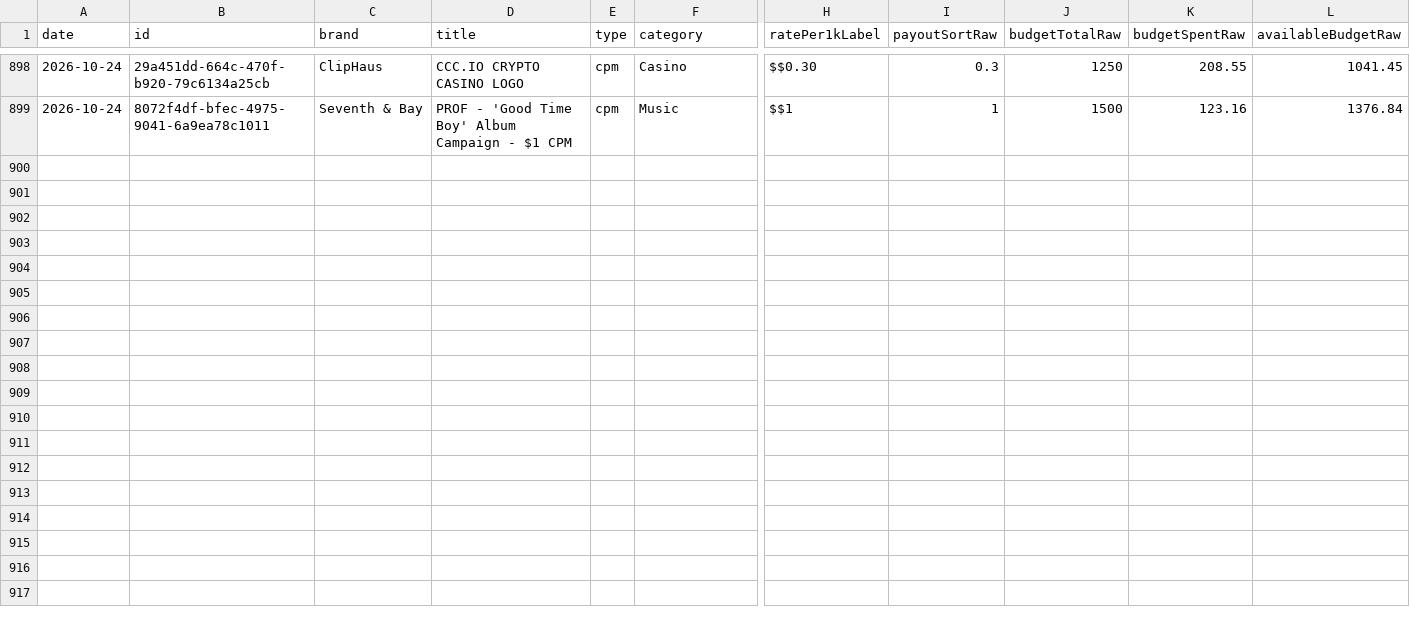
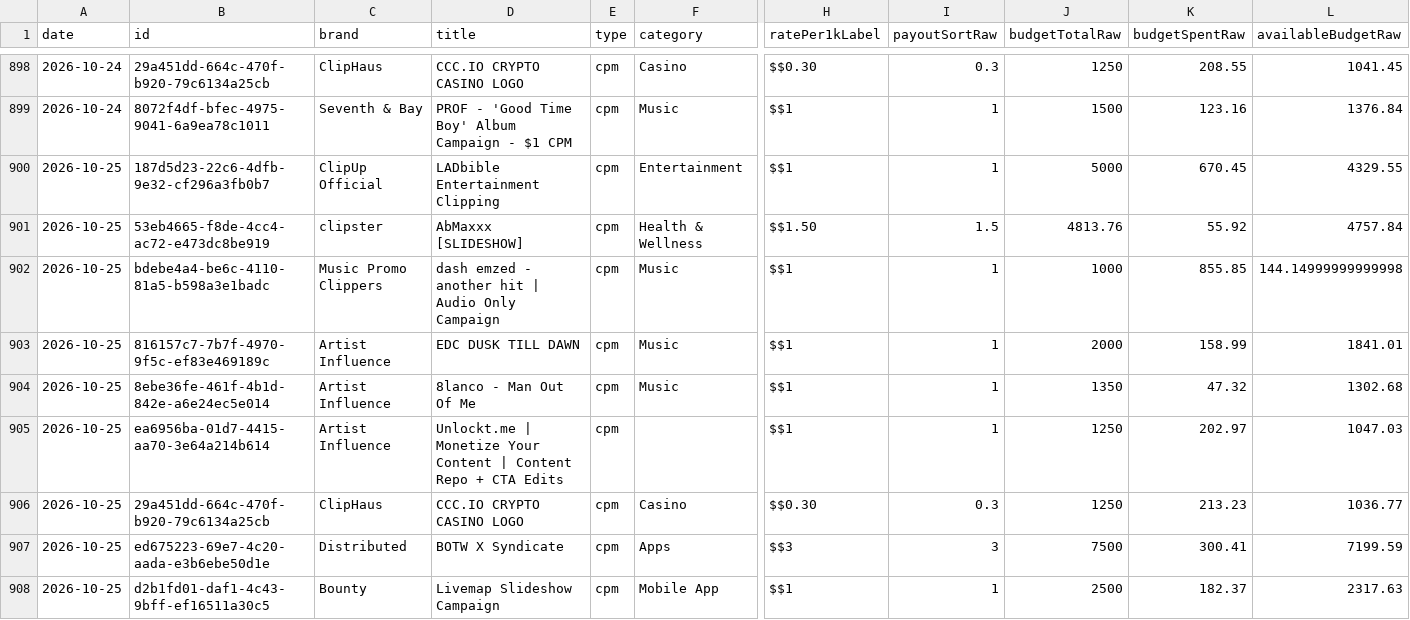
Before and after one commit to catalystprimeagent-bot/whop-campaign-history, a CSV file: history.csv, drawn as a sheet; only a part is shown, gaps mark what is left out; rows hold the shown columns only; the diff names each change by its address in the sheet, - before the commit and + after, or states it on an @@ line.

```diff
--- a/history.csv
+++ b/history.csv
+row 900: 2026-10-25 | 187d5d23-22c6-4dfb-9e32-cf296a3fb0b7 | ClipUp Official | LADbible Entertainment Clipping | cpm | Entertainment | $$1 | 1 | 5000 | 670.45 | 4329.55
+row 901: 2026-10-25 | 53eb4665-f8de-4cc4-ac72-e473dc8be919 | clipster | AbMaxxx [SLIDESHOW] | cpm | Health & Wellness | $$1.50 | 1.5 | 4813.76 | 55.92 | 4757.84
+row 902: 2026-10-25 | bdebe4a4-be6c-4110-81a5-b598a3e1badc | Music Promo Clippers | dash emzed - another hit | Audio Only Campaign | cpm | Music | $$1 | 1 | 1000 | 855.85 | 144.14999999999998
+row 903: 2026-10-25 | 816157c7-7b7f-4970-9f5c-ef83e469189c | Artist Influence | EDC DUSK TILL DAWN | cpm | Music | $$1 | 1 | 2000 | 158.99 | 1841.01
+row 904: 2026-10-25 | 8ebe36fe-461f-4b1d-842e-a6e24ec5e014 | Artist Influence | 8lanco - Man Out Of Me | cpm | Music | $$1 | 1 | 1350 | 47.32 | 1302.68
+row 905: 2026-10-25 | ea6956ba-01d7-4415-aa70-3e64a214b614 | Artist Influence | Unlockt.me | Monetize Your Content | Content Repo + CTA Edits | cpm |  | $$1 | 1 | 1250 | 202.97 | 1047.03
+row 906: 2026-10-25 | 29a451dd-664c-470f-b920-79c6134a25cb | ClipHaus | CCC.IO CRYPTO CASINO LOGO | cpm | Casino | $$0.30 | 0.3 | 1250 | 213.23 | 1036.77
+row 907: 2026-10-25 | ed675223-69e7-4c20-aada-e3b6ebe50d1e | Distributed | BOTW X Syndicate | cpm | Apps | $$3 | 3 | 7500 | 300.41 | 7199.59
+row 908: 2026-10-25 | d2b1fd01-daf1-4c43-9bff-ef16511a30c5 | Bounty | Livemap Slideshow Campaign | cpm | Mobile App | $$1 | 1 | 2500 | 182.37 | 2317.63
```
Also changed, not shown: coverage.csv, 2 other files.
